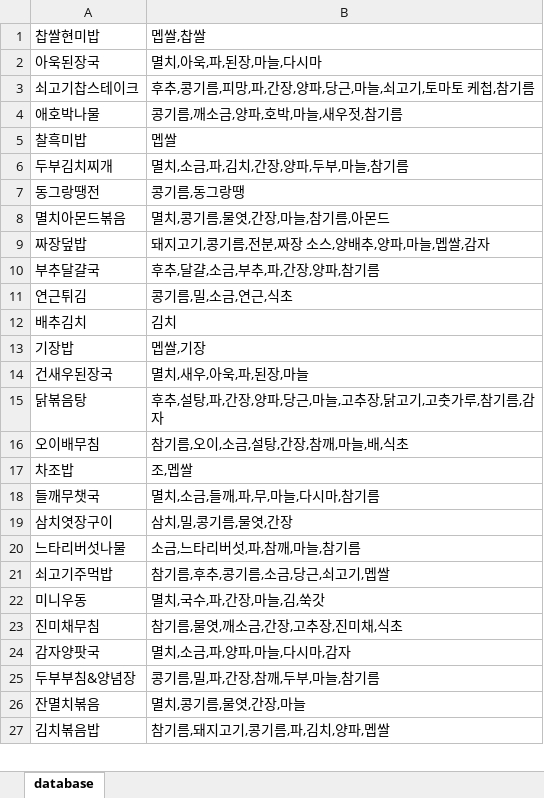
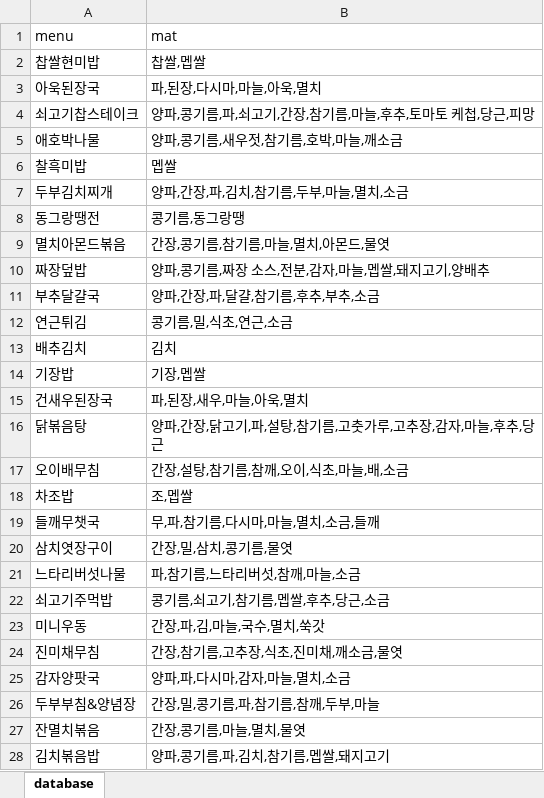
Before and after one commit to hunyoungcha/meal_helper2, an Excel workbook: files/database.xlsx, sheet database, drawn as a sheet; only a part is shown; values as stored, in another font and other column widths than the file's, no borders; addresses are those after the commit; the diff covers the shown part only; the diff names each change by its address in the sheet, - before the commit and + after, or states it on an @@ line.

```diff
--- a/files/database.xlsx (sheet database)
+++ b/files/database.xlsx (sheet database)
+row 1: menu | mat
-B2: 멥쌀,찹쌀
+B2: 찹쌀,멥쌀
-B3: 멸치,아욱,파,된장,마늘,다시마
+B3: 파,된장,다시마,마늘,아욱,멸치
-B4: 후추,콩기름,피망,파,간장,양파,당근,마늘,쇠고기,토마토 케첩,참기름
+B4: 양파,콩기름,파,쇠고기,간장,참기름,마늘,후추,토마토 케첩,당근,피망
-B5: 콩기름,깨소금,양파,호박,마늘,새우젓,참기름
+B5: 양파,콩기름,새우젓,참기름,호박,마늘,깨소금
-B7: 멸치,소금,파,김치,간장,양파,두부,마늘,참기름
+B7: 양파,간장,파,김치,참기름,두부,마늘,멸치,소금
-B9: 멸치,콩기름,물엿,간장,마늘,참기름,아몬드
+B9: 간장,콩기름,참기름,마늘,멸치,아몬드,물엿
-B10: 돼지고기,콩기름,전분,짜장 소스,양배추,양파,마늘,멥쌀,감자
+B10: 양파,콩기름,짜장 소스,전분,감자,마늘,멥쌀,돼지고기,양배추
-B11: 후추,달걀,소금,부추,파,간장,양파,참기름
+B11: 양파,간장,파,달걀,참기름,후추,부추,소금
-B12: 콩기름,밀,소금,연근,식초
+B12: 콩기름,밀,식초,연근,소금
-B14: 멥쌀,기장
+B14: 기장,멥쌀
-B15: 멸치,새우,아욱,파,된장,마늘
+B15: 파,된장,새우,마늘,아욱,멸치
-B16: 후추,설탕,파,간장,양파,당근,마늘,고추장,닭고기,고춧가루,참기름,감자
+B16: 양파,간장,닭고기,파,설탕,참기름,고춧가루,고추장,감자,마늘,후추,당근
-B17: 참기름,오이,소금,설탕,간장,참깨,마늘,배,식초
+B17: 간장,설탕,참기름,참깨,오이,식초,마늘,배,소금
-B19: 멸치,소금,들깨,파,무,마늘,다시마,참기름
+B19: 무,파,참기름,다시마,마늘,멸치,소금,들깨
-B20: 삼치,밀,콩기름,물엿,간장
+B20: 간장,밀,삼치,콩기름,물엿
-B21: 소금,느타리버섯,파,참깨,마늘,참기름
+B21: 파,참기름,느타리버섯,참깨,마늘,소금
-B22: 참기름,후추,콩기름,소금,당근,쇠고기,멥쌀
+B22: 콩기름,쇠고기,참기름,멥쌀,후추,당근,소금
-B23: 멸치,국수,파,간장,마늘,김,쑥갓
+B23: 간장,파,김,마늘,국수,멸치,쑥갓
-B24: 참기름,물엿,깨소금,간장,고추장,진미채,식초
+B24: 간장,참기름,고추장,식초,진미채,깨소금,물엿
-B25: 멸치,소금,파,양파,마늘,다시마,감자
+B25: 양파,파,다시마,감자,마늘,멸치,소금
-B26: 콩기름,밀,파,간장,참깨,두부,마늘,참기름
+B26: 간장,밀,콩기름,파,참기름,참깨,두부,마늘
-B27: 멸치,콩기름,물엿,간장,마늘
+B27: 간장,콩기름,마늘,멸치,물엿
-B28: 참기름,돼지고기,콩기름,파,김치,양파,멥쌀
+B28: 양파,콩기름,파,김치,참기름,멥쌀,돼지고기
```
Also changed, not shown: 568 edited cells elsewhere in this sheet, 5 other files.
